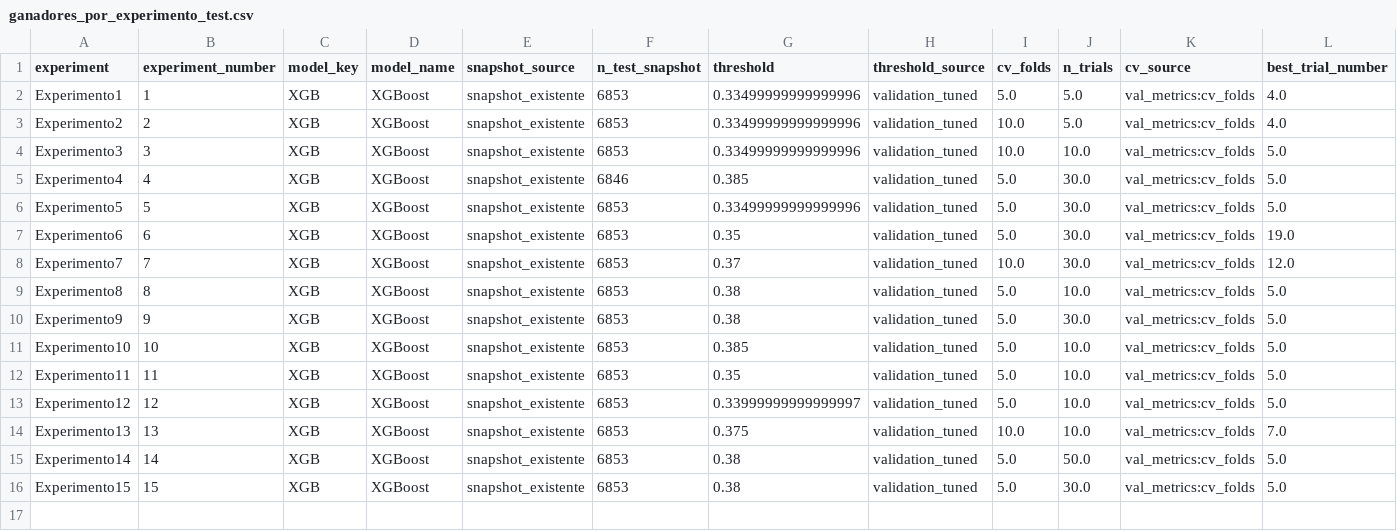
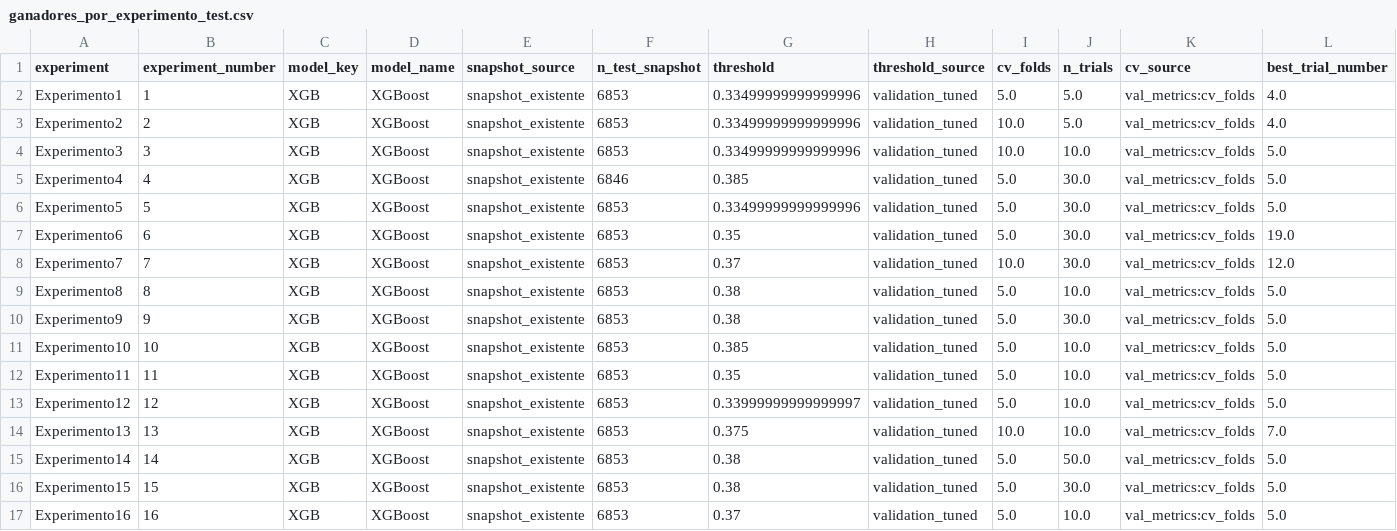
Before and after one commit to Precar-2026/TIC-2026, a CSV file: report/tables/ganadores_por_experimento_test.csv, drawn as a sheet; only a part is shown; rows hold the shown columns only; the diff names each change by its address in the sheet, - before the commit and + after, or states it on an @@ line.

```diff
--- a/report/tables/ganadores_por_experimento_test.csv
+++ b/report/tables/ganadores_por_experimento_test.csv
+row 17: Experimento16 | 16 | XGB | XGBoost | snapshot_existente | 6853 | 0.37 | validation_tuned | 5.0 | 10.0 | val_metrics:cv_folds | 5.0
```
Also changed, not shown: report/tables/comparativa_experimentos_test.csv, 15 other files.
